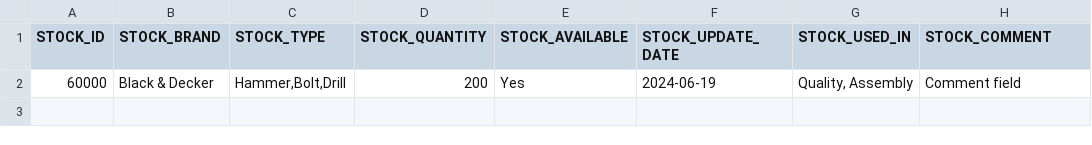
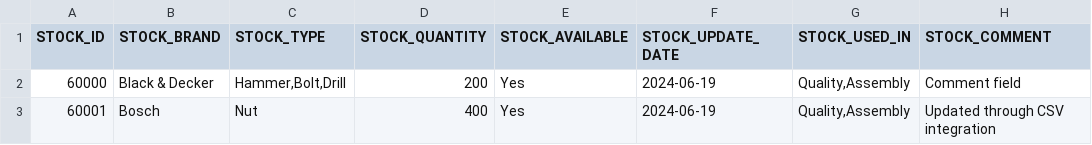
Before and after one commit to icolaes/csv, a CSV file: stock_tools_geo_multi.csv, drawn as a sheet.

Commit message:
Update stock_tools_geo_multi.csv

```diff
--- a/stock_tools_geo_multi.csv
+++ b/stock_tools_geo_multi.csv
@@ -1,2 +1,3 @@
 STOCK_ID,STOCK_BRAND,STOCK_TYPE,STOCK_QUANTITY,STOCK_AVAILABLE,STOCK_UPDATE_DATE,STOCK_USED_IN,STOCK_COMMENT
-60000,Black & Decker,"Hammer,Bolt,Drill",200,Yes,2024-06-19,"Quality, Assembly","Comment field"
+60000,Black & Decker,"Hammer,Bolt,Drill",200,Yes,2024-06-19,"Quality,Assembly","Comment field"
+60001,Bosch,"Nut",400,Yes,2024-06-19,"Quality,Assembly","Updated through CSV integration"
```
